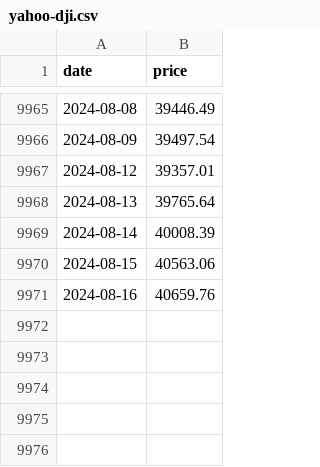
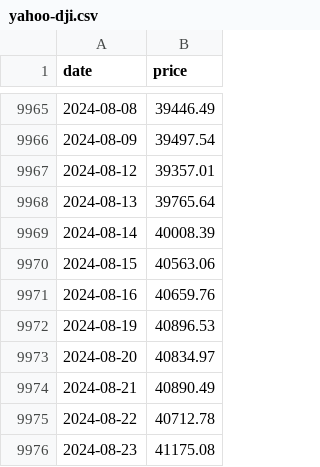
Before and after one commit to jansepke/historic-stock-market-crashes, a CSV file: data-sources/yahoo-dji.csv, drawn as a sheet; only a part is shown, gaps mark what is left out.

Commit message:
update data

```diff
--- a/data-sources/yahoo-dji.csv
+++ b/data-sources/yahoo-dji.csv
@@ -9971 +9971,6 @@ date,price
 2024-08-16,40659.76
+2024-08-19,40896.53
+2024-08-20,40834.97
+2024-08-21,40890.49
+2024-08-22,40712.78
+2024-08-23,41175.08
```
Also changed, not shown: data-sources/msci-acwi-imi.csv, data-sources/msci-world-esg-screened.csv, 13 other files.
